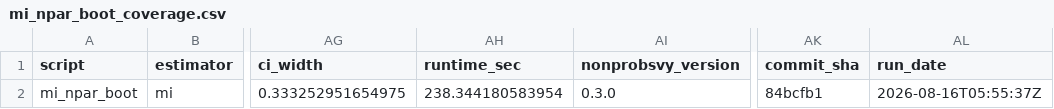
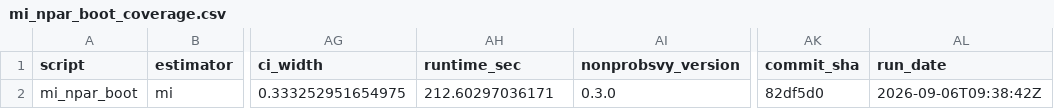
Before and after one commit to ncn-foreigners/nonprobsvy-coverage, a CSV file: results/mi/mi_npar_boot_coverage.csv, drawn as a sheet; only a part is shown, gaps mark what is left out; the diff names each change by its address in the sheet, - before the commit and + after, or states it on an @@ line.

```diff
--- a/results/mi/mi_npar_boot_coverage.csv
+++ b/results/mi/mi_npar_boot_coverage.csv
-AH2 (runtime_sec): 238.344180583954
+AH2 (runtime_sec): 212.60297036171
-AK2 (commit_sha): 84bcfb1
+AK2 (commit_sha): 82df5d0
-AL2 (run_date): 2026-08-16T05:55:37Z
+AL2 (run_date): 2026-09-06T09:38:42Z
```
Also changed, not shown: results/mi/mi_glm_coverage.csv, results/mi/mi_glm_metadata.csv, 9 other files.
